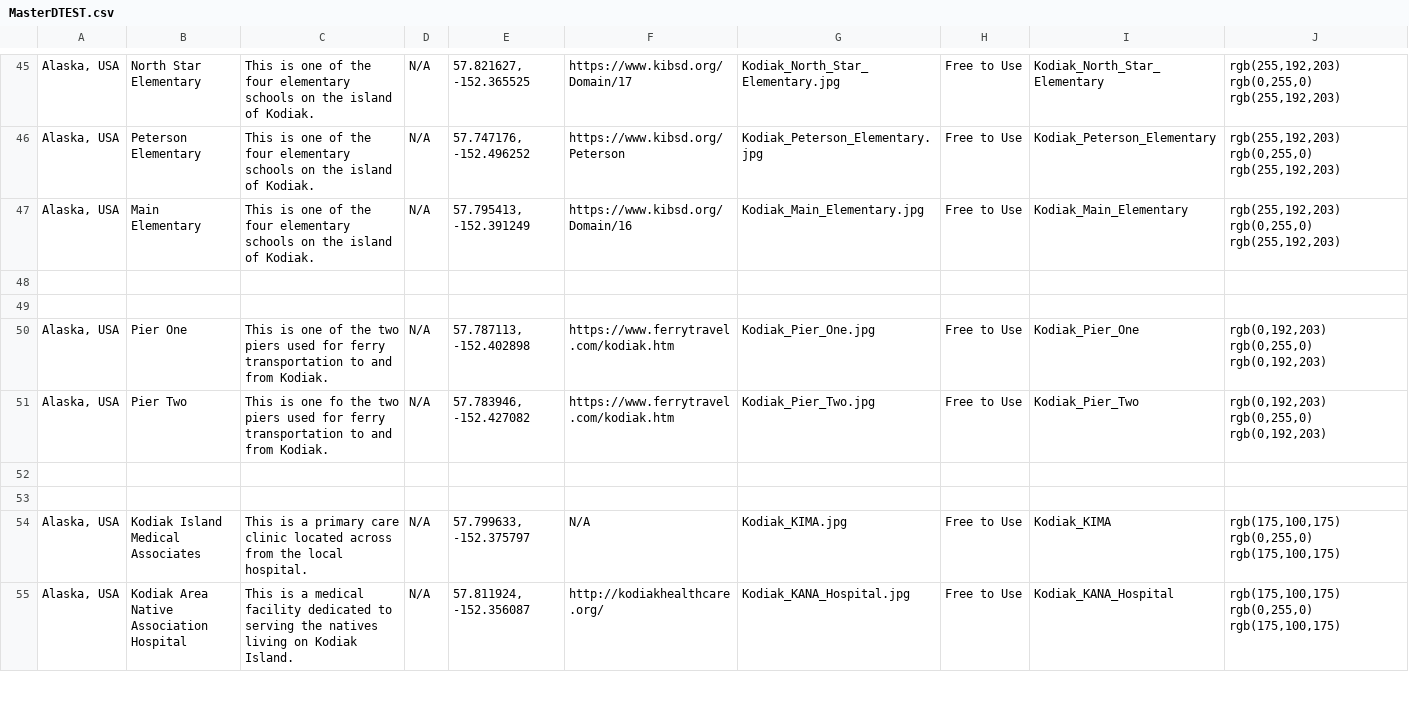
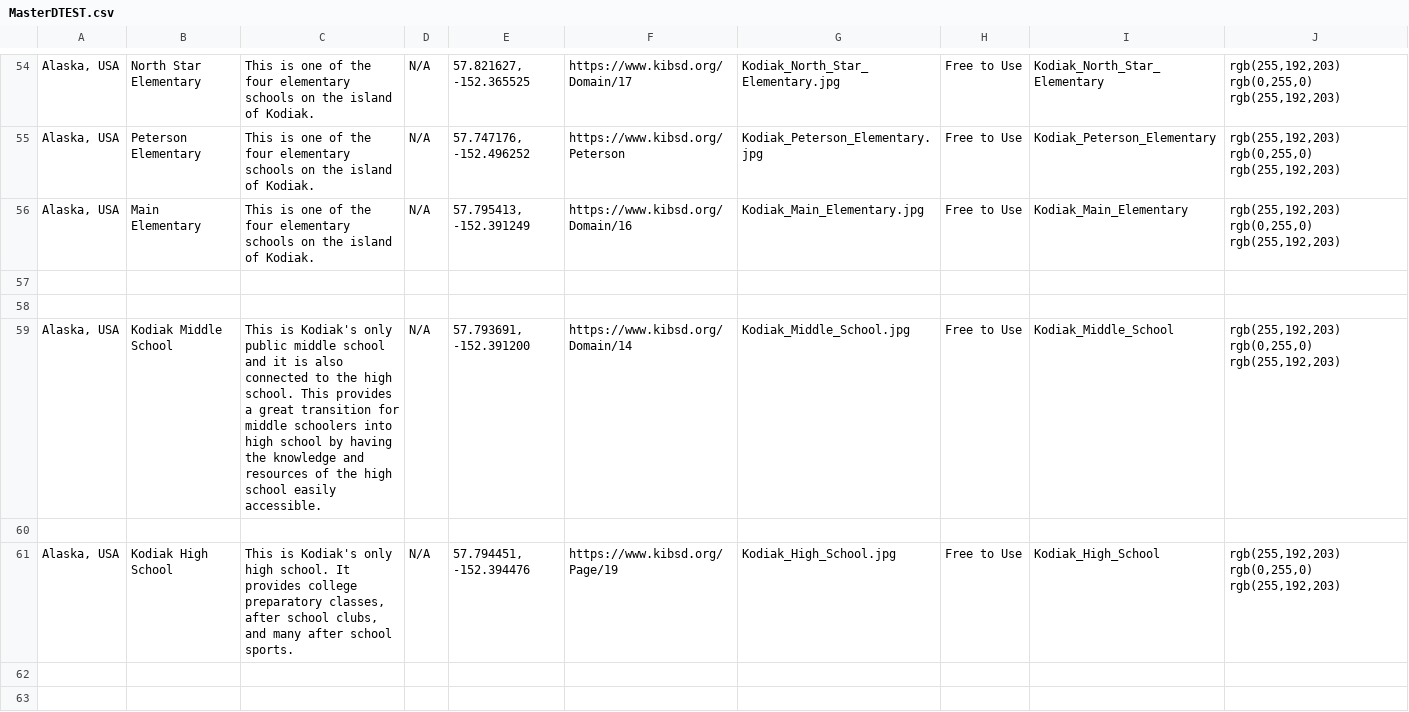
Before and after one commit to TrilliumLearning/AWorldBridge_CitySmart, a CSV file: CitySmart/Layer_Files/Layer_csv/MasterDTEST.csv, drawn as a sheet; only a part is shown, gaps mark what is left out; the shorter side is filled out with more unchanged rows; the diff covers the shown part only; the diff names each change by its address in the sheet, - before the commit and + after, or states it on an @@ line.

Commit message:
Big Update
A lot of the layer toggling switches will work now

```diff
--- a/CitySmart/Layer_Files/Layer_csv/MasterDTEST.csv
+++ b/CitySmart/Layer_Files/Layer_csv/MasterDTEST.csv
+row 59: Alaska, USA | Kodiak Middle School | This is Kodiak's only public middle school and it is also connected to the high school. This provides a great transition for middle schoolers into high school by having the knowledge and resources of the high school easily accessible. | N/A | 57.793691, -152.391200 | https://www.kibsd.org/Domain/14 | Kodiak_Middle_School.jpg | Free to Use | Kodiak_Middle_School | rgb(255,192,203) rgb(0,255,0) rgb(255,192,203)
+row 60: (empty)
+row 61: Alaska, USA | Kodiak High School | This is Kodiak's only high school. It provides college preparatory classes, after school clubs, and many after school sports. | N/A | 57.794451, -152.394476 | https://www.kibsd.org/Page/19 | Kodiak_High_School.jpg | Free to Use | Kodiak_High_School | rgb(255,192,203) rgb(0,255,0) rgb(255,192,203)
+row 62: (empty)
+row 63: (empty)
```
Also changed, not shown: 31 added rows, 1 removed row and 1 edited cell elsewhere in this file, CitySmart/User_Interface_Upgrade/Interface_CSV.csv, 5 other files.
